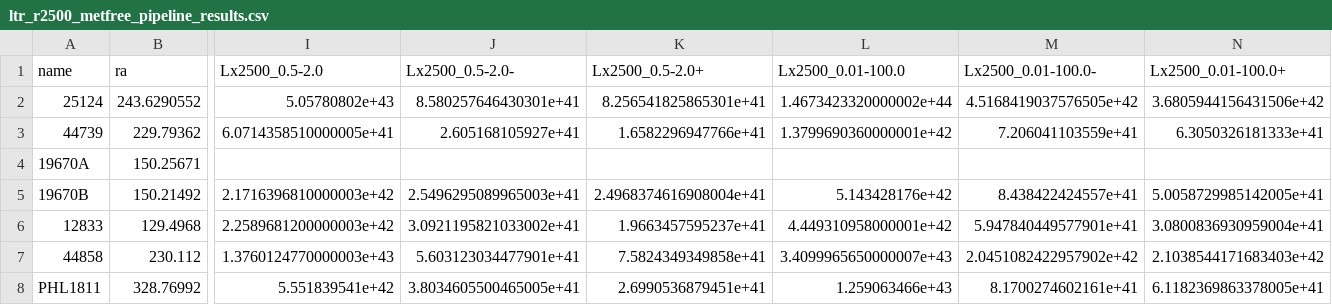
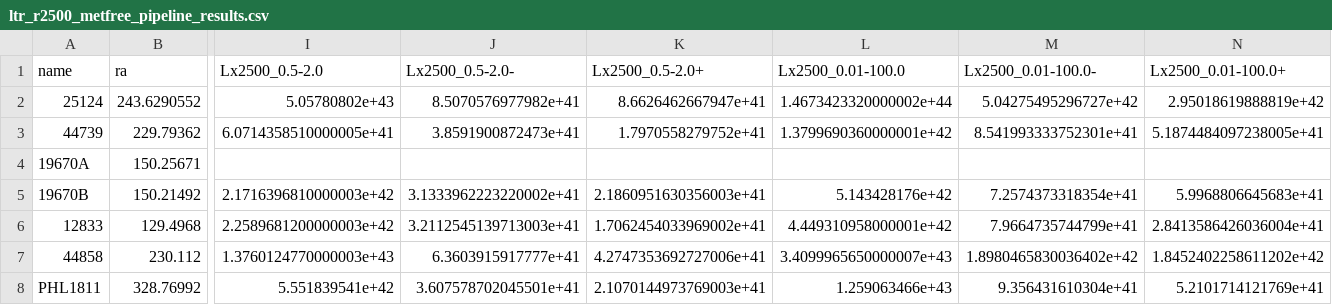
Before and after one commit to DavidT3/OVI_groups, a CSV file: outputs/results/ltr_r2500_metfree_pipeline_results.csv, drawn as a sheet; only a part is shown, gaps mark what is left out; the diff names each change by its address in the sheet, - before the commit and + after, or states it on an @@ line.

```diff
--- a/outputs/results/ltr_r2500_metfree_pipeline_results.csv
+++ b/outputs/results/ltr_r2500_metfree_pipeline_results.csv
-J2 (Lx2500_0.5-2.0-): 8.580257646430301e+41
+J2 (Lx2500_0.5-2.0-): 8.5070576977982e+41
-K2 (Lx2500_0.5-2.0+): 8.256541825865301e+41
+K2 (Lx2500_0.5-2.0+): 8.6626462667947e+41
-M2 (Lx2500_0.01-100.0-): 4.5168419037576505e+42
+M2 (Lx2500_0.01-100.0-): 5.04275495296727e+42
-N2 (Lx2500_0.01-100.0+): 3.6805944156431506e+42
+N2 (Lx2500_0.01-100.0+): 2.95018619888819e+42
-J3 (Lx2500_0.5-2.0-): 2.605168105927e+41
+J3 (Lx2500_0.5-2.0-): 3.8591900872473e+41
-K3 (Lx2500_0.5-2.0+): 1.6582296947766e+41
+K3 (Lx2500_0.5-2.0+): 1.7970558279752e+41
-M3 (Lx2500_0.01-100.0-): 7.206041103559e+41
+M3 (Lx2500_0.01-100.0-): 8.541993333752301e+41
-N3 (Lx2500_0.01-100.0+): 6.3050326181333e+41
+N3 (Lx2500_0.01-100.0+): 5.1874484097238005e+41
-J5 (Lx2500_0.5-2.0-): 2.5496295089965003e+41
+J5 (Lx2500_0.5-2.0-): 3.1333962223220002e+41
-K5 (Lx2500_0.5-2.0+): 2.4968374616908004e+41
+K5 (Lx2500_0.5-2.0+): 2.1860951630356003e+41
-M5 (Lx2500_0.01-100.0-): 8.438422424557e+41
+M5 (Lx2500_0.01-100.0-): 7.2574373318354e+41
-N5 (Lx2500_0.01-100.0+): 5.0058729985142005e+41
+N5 (Lx2500_0.01-100.0+): 5.9968806645683e+41
-J6 (Lx2500_0.5-2.0-): 3.0921195821033002e+41
+J6 (Lx2500_0.5-2.0-): 3.2112545139713003e+41
-K6 (Lx2500_0.5-2.0+): 1.9663457595237e+41
+K6 (Lx2500_0.5-2.0+): 1.7062454033969002e+41
-M6 (Lx2500_0.01-100.0-): 5.947840449577901e+41
+M6 (Lx2500_0.01-100.0-): 7.9664735744799e+41
-N6 (Lx2500_0.01-100.0+): 3.0800836930959004e+41
+N6 (Lx2500_0.01-100.0+): 2.8413586426036004e+41
-J7 (Lx2500_0.5-2.0-): 5.603123034477901e+41
+J7 (Lx2500_0.5-2.0-): 6.3603915917777e+41
-K7 (Lx2500_0.5-2.0+): 7.5824349349858e+41
+K7 (Lx2500_0.5-2.0+): 4.2747353692727006e+41
-M7 (Lx2500_0.01-100.0-): 2.0451082422957902e+42
+M7 (Lx2500_0.01-100.0-): 1.8980465830036402e+42
-N7 (Lx2500_0.01-100.0+): 2.1038544171683403e+42
+N7 (Lx2500_0.01-100.0+): 1.8452402258611202e+42
-J8 (Lx2500_0.5-2.0-): 3.8034605500465005e+41
+J8 (Lx2500_0.5-2.0-): 3.607578702045501e+41
-K8 (Lx2500_0.5-2.0+): 2.6990536879451e+41
+K8 (Lx2500_0.5-2.0+): 2.1070144973769003e+41
-M8 (Lx2500_0.01-100.0-): 8.1700274602161e+41
+M8 (Lx2500_0.01-100.0-): 9.356431610304e+41
-N8 (Lx2500_0.01-100.0+): 6.1182369863378005e+41
+N8 (Lx2500_0.01-100.0+): 5.2101714121769e+41
```
Also changed, not shown: outputs/results/ltr_r2500_pipeline_results.csv, outputs/results/ltr_r500_metfree_pipeline_results.csv, 2 other files.
